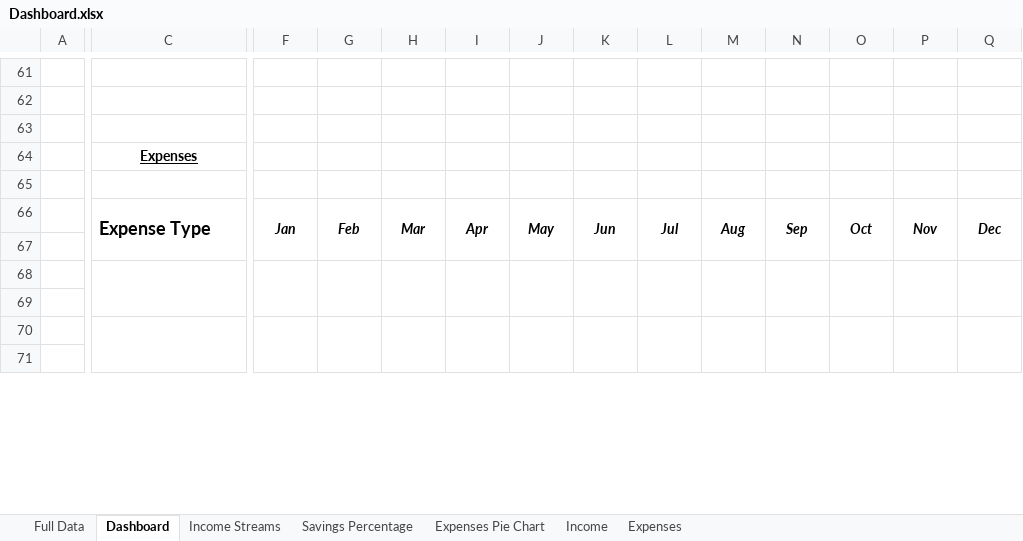
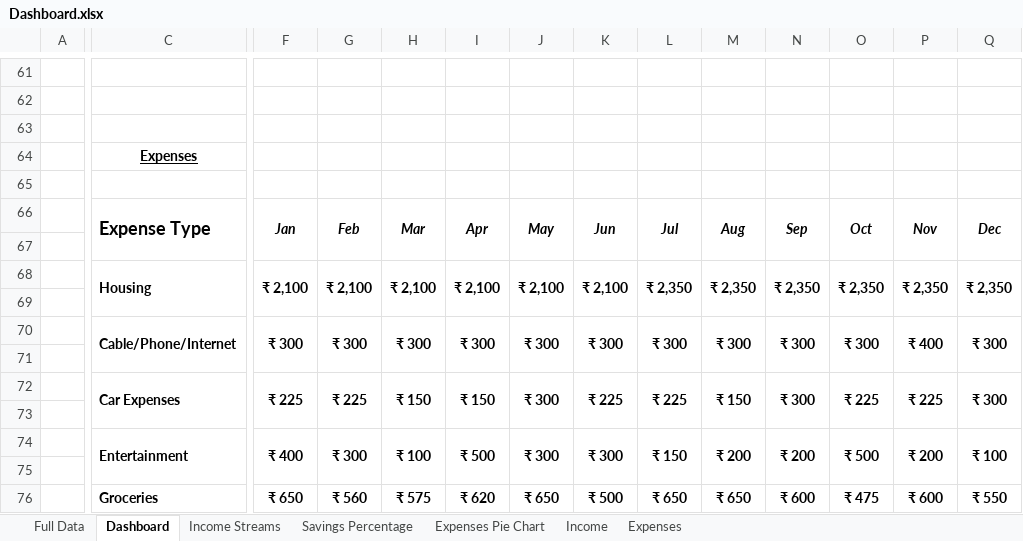
Before and after one commit to ShivalikaRastogi/Excel--Annual-Budgeting-Dashboard-Project, an Excel workbook: Dashboard.xlsx, sheet Dashboard, drawn as a sheet; only a part is shown, gaps mark what is left out; values as stored, in another font and other column widths than the file's, no borders; removed rows and columns are numbered as before the commit, all else as after; rows hold the shown columns only; the diff covers the shown part only; the diff names each change by its address in the sheet, - before the commit and + after, or states it on an @@ line.

Commit message:
xlookup expenses

```diff
--- a/Dashboard.xlsx (sheet Dashboard)
+++ b/Dashboard.xlsx (sheet Dashboard)
+row 68:  | Housing | ₹ 2,100 | ₹ 2,100 | ₹ 2,100 | ₹ 2,100 | ₹ 2,100 | ₹ 2,100 | ₹ 2,350 | ₹ 2,350 | ₹ 2,350 | ₹ 2,350 | ₹ 2,350 | ₹ 2,350
-C68:E69 merged
-F68:F69 merged
-G68:G69 merged
-H68:H69 merged
-I68:I69 merged
-J68:J69 merged
-K68:K69 merged
-L68:L69 merged
-M68:M69 merged
-N68:N69 merged
-O68:O69 merged
-P68:P69 merged
-Q68:Q69 merged
+row 70:  | Cable/Phone/Internet | ₹ 300 | ₹ 300 | ₹ 300 | ₹ 300 | ₹ 300 | ₹ 300 | ₹ 300 | ₹ 300 | ₹ 300 | ₹ 300 | ₹ 400 | ₹ 300
+row 72:  | Car Expenses | ₹ 225 | ₹ 225 | ₹ 150 | ₹ 150 | ₹ 300 | ₹ 225 | ₹ 225 | ₹ 150 | ₹ 300 | ₹ 225 | ₹ 225 | ₹ 300
-C70:E71 merged
-F70:F71 merged
-G70:G71 merged
-H70:H71 merged
-I70:I71 merged
-J70:J71 merged
-K70:K71 merged
-L70:L71 merged
-M70:M71 merged
-N70:N71 merged
-O70:O71 merged
-P70:P71 merged
-Q70:Q71 merged
+row 74:  | Entertainment | ₹ 400 | ₹ 300 | ₹ 100 | ₹ 500 | ₹ 300 | ₹ 300 | ₹ 150 | ₹ 200 | ₹ 200 | ₹ 500 | ₹ 200 | ₹ 100
+row 76:  | Groceries | ₹ 650 | ₹ 560 | ₹ 575 | ₹ 620 | ₹ 650 | ₹ 500 | ₹ 650 | ₹ 650 | ₹ 600 | ₹ 475 | ₹ 600 | ₹ 550
```
Also changed, not shown: 8 added rows, 13 removed rows, 13 edited cells and merged cells elsewhere in this sheet, sheet Full Data, sheet Expenses, sheet Income.
